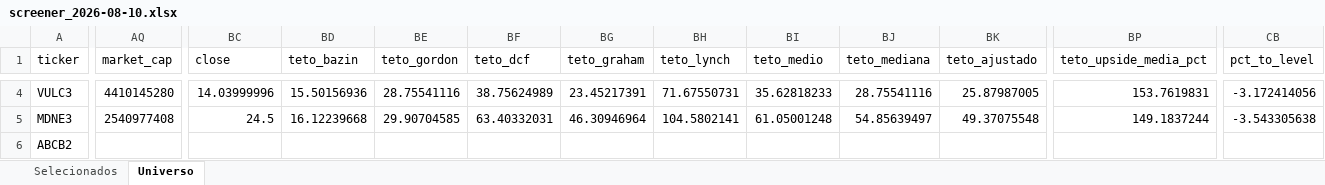
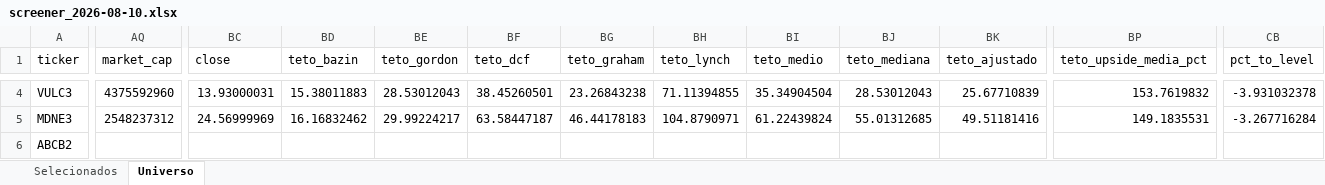
Before and after one commit to henriquebdasilva/screener-b3, an Excel workbook: reports/screener_2026-08-10.xlsx, sheet Universo, drawn as a sheet; only a part is shown, gaps mark what is left out; values as stored, in another font and other column widths than the file's, no borders; the diff covers the shown part only; the diff names each change by its address in the sheet, - before the commit and + after, or states it on an @@ line.

```diff
--- a/reports/screener_2026-08-10.xlsx (sheet Universo)
+++ b/reports/screener_2026-08-10.xlsx (sheet Universo)
-AQ4 (market_cap): 4410145280
+AQ4 (market_cap): 4375592960
-BC4 (close): 14.03999996
+BC4 (close): 13.93000031
-BD4 (teto_bazin): 15.50156936
+BD4 (teto_bazin): 15.38011883
-BE4 (teto_gordon): 28.75541116
+BE4 (teto_gordon): 28.53012043
-BF4 (teto_dcf): 38.75624989
+BF4 (teto_dcf): 38.45260501
-BG4 (teto_graham): 23.45217391
+BG4 (teto_graham): 23.26843238
-BH4 (teto_lynch): 71.67550731
+BH4 (teto_lynch): 71.11394855
-BI4 (teto_medio): 35.62818233
+BI4 (teto_medio): 35.34904504
-BJ4 (teto_mediana): 28.75541116
+BJ4 (teto_mediana): 28.53012043
-BK4 (teto_ajustado): 25.87987005
+BK4 (teto_ajustado): 25.67710839
-BP4 (teto_upside_media_pct): 153.7619831
+BP4 (teto_upside_media_pct): 153.7619832
-CB4 (pct_to_level): -3.172414056
+CB4 (pct_to_level): -3.931032378
-AQ5 (market_cap): 2540977408
+AQ5 (market_cap): 2548237312
-BC5 (close): 24.5
+BC5 (close): 24.56999969
-BD5 (teto_bazin): 16.12239668
+BD5 (teto_bazin): 16.16832462
-BE5 (teto_gordon): 29.90704585
+BE5 (teto_gordon): 29.99224217
-BF5 (teto_dcf): 63.40332031
+BF5 (teto_dcf): 63.58447187
-BG5 (teto_graham): 46.30946964
+BG5 (teto_graham): 46.44178183
-BH5 (teto_lynch): 104.5802141
+BH5 (teto_lynch): 104.8790971
-BI5 (teto_medio): 61.05001248
+BI5 (teto_medio): 61.22439824
-BJ5 (teto_mediana): 54.85639497
+BJ5 (teto_mediana): 55.01312685
-BK5 (teto_ajustado): 49.37075548
+BK5 (teto_ajustado): 49.51181416
-BP5 (teto_upside_media_pct): 149.1837244
+BP5 (teto_upside_media_pct): 149.1835531
-CB5 (pct_to_level): -3.543305638
+CB5 (pct_to_level): -3.267716284
```
Also changed, not shown: 1817 edited cells elsewhere in this sheet, sheet Selecionados, 4 other files.
